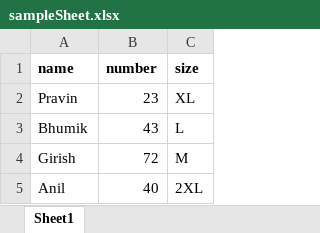
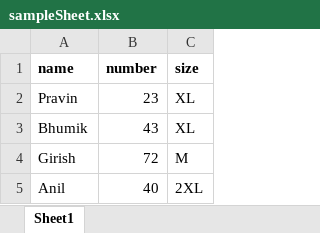
Before and after one commit to phalakgirish/variations, an Excel workbook: src/assets/sampleSheet.xlsx, sheet Sheet1, drawn as a sheet; values as stored, in another font and other column widths than the file's, no borders; the diff names each change by its address in the sheet, - before the commit and + after, or states it on an @@ line.

```diff
--- a/src/assets/sampleSheet.xlsx (sheet Sheet1)
+++ b/src/assets/sampleSheet.xlsx (sheet Sheet1)
-C3 (size): L
+C3 (size): XL
```
Also changed, not shown: 1 other file.
